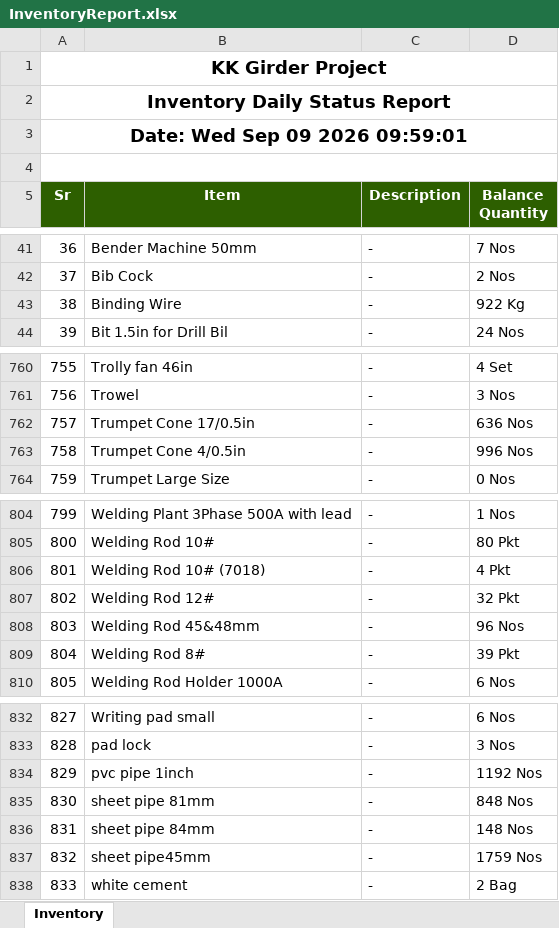
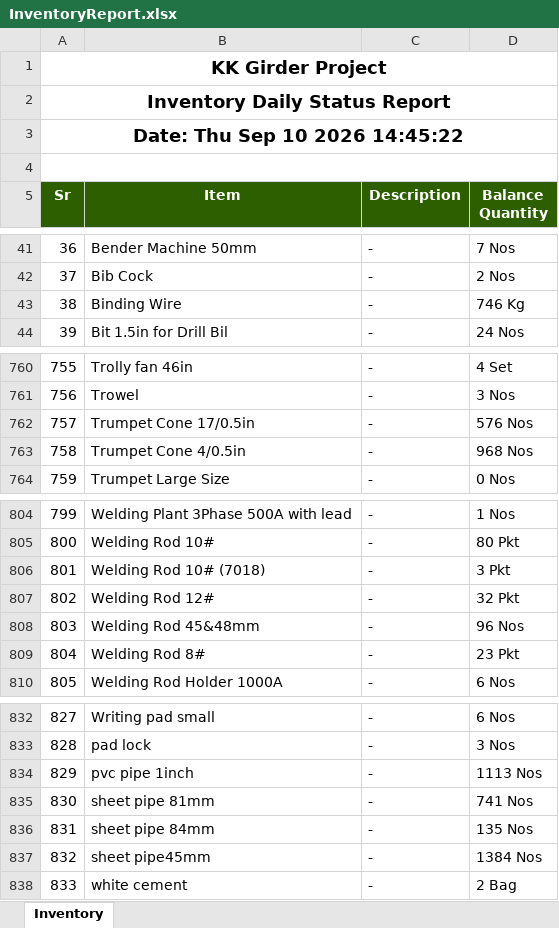
Before and after one commit to MuhammadShamaasSenarios/construction-management-documents, an Excel workbook: 12 Km bridge over River Indus connecting Ghotki with Kandhkot/InventoryReport.xlsx, sheet Inventory, drawn as a sheet; only a part is shown, gaps mark what is left out; values as stored, in another font and other column widths than the file's, no borders; the diff covers the shown part only; the diff names each change by its address in the sheet, - before the commit and + after, or states it on an @@ line.

Commit message:
Storage Upload: InventoryReport.xlsx

```diff
--- a/12 Km bridge over River Indus connecting Ghotki with Kandhkot/InventoryReport.xlsx (sheet Inventory)
+++ b/12 Km bridge over River Indus connecting Ghotki with Kandhkot/InventoryReport.xlsx (sheet Inventory)
-A3 (Sr): Date: Wed Sep 09 2026 09:59:01
+A3 (Sr): Date: Thu Sep 10 2026 14:45:22
-D43 (Balance Quantity): 922 Kg
+D43 (Balance Quantity): 746 Kg
-D762 (Balance Quantity): 636 Nos
+D762 (Balance Quantity): 576 Nos
-D763 (Balance Quantity): 996 Nos
+D763 (Balance Quantity): 968 Nos
-D806 (Balance Quantity): 4 Pkt
+D806 (Balance Quantity): 3 Pkt
-D809 (Balance Quantity): 39 Pkt
+D809 (Balance Quantity): 23 Pkt
-D834 (Balance Quantity): 1192 Nos
+D834 (Balance Quantity): 1113 Nos
-D835 (Balance Quantity): 848 Nos
+D835 (Balance Quantity): 741 Nos
-D836 (Balance Quantity): 148 Nos
+D836 (Balance Quantity): 135 Nos
-D837 (Balance Quantity): 1759 Nos
+D837 (Balance Quantity): 1384 Nos
```
Also changed, not shown: 7 edited cells elsewhere in this sheet.
